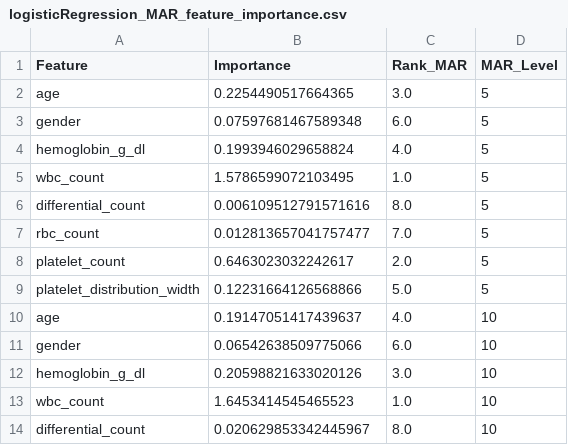
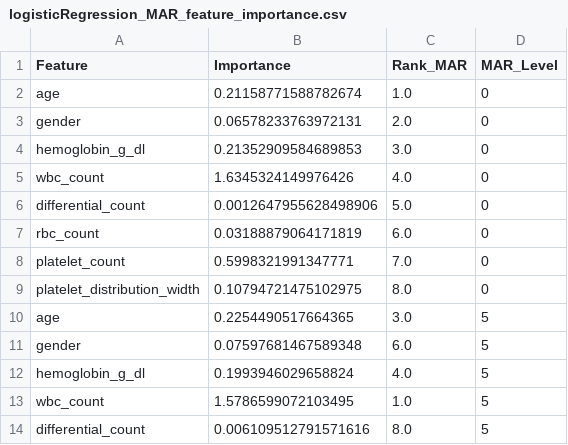
Before and after one commit to ianurag100x/ML-Model-Reasoning-with-Missing-Data, a CSV file: Logistic Regression/outputs/logisticRegression_MAR_feature_importance.csv, drawn as a sheet; only a part is shown; the shorter side is filled out with more unchanged rows.

```diff
--- a/Logistic Regression/outputs/logisticRegression_MAR_feature_importance.csv
+++ b/Logistic Regression/outputs/logisticRegression_MAR_feature_importance.csv
@@ -1,2 +1,10 @@
 Feature,Importance,Rank_MAR,MAR_Level
+age,0.21158771588782674,1.0,0
+gender,0.06578233763972131,2.0,0
+hemoglobin_g_dl,0.21352909584689853,3.0,0
+wbc_count,1.6345324149976426,4.0,0
+differential_count,0.0012647955628498906,5.0,0
+rbc_count,0.03188879064171819,6.0,0
+platelet_count,0.5998321991347771,7.0,0
+platelet_distribution_width,0.10794721475102975,8.0,0
 age,0.2254490517664365,3.0,5
```
Also changed, not shown: Random Forest/outputs/randomForest_MAR_feature_importance.csv, 17 other files.
